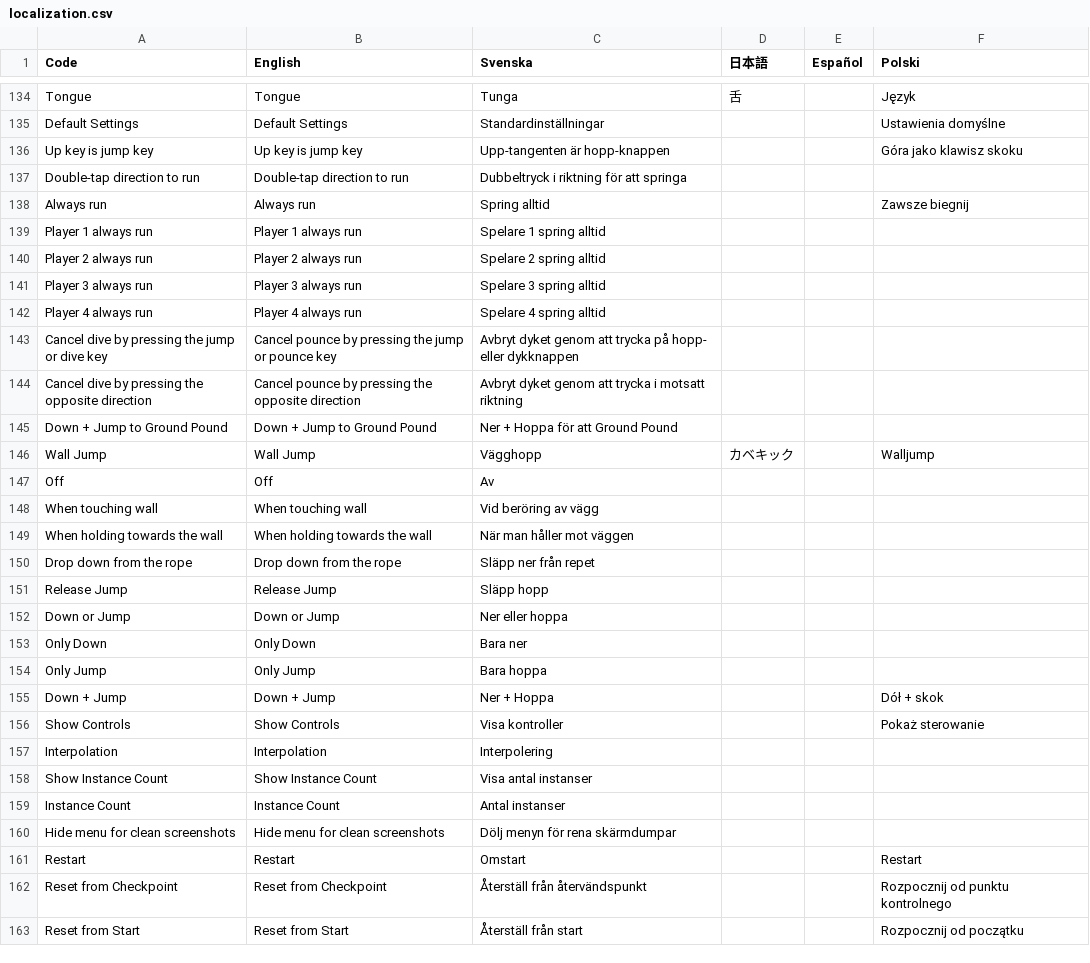
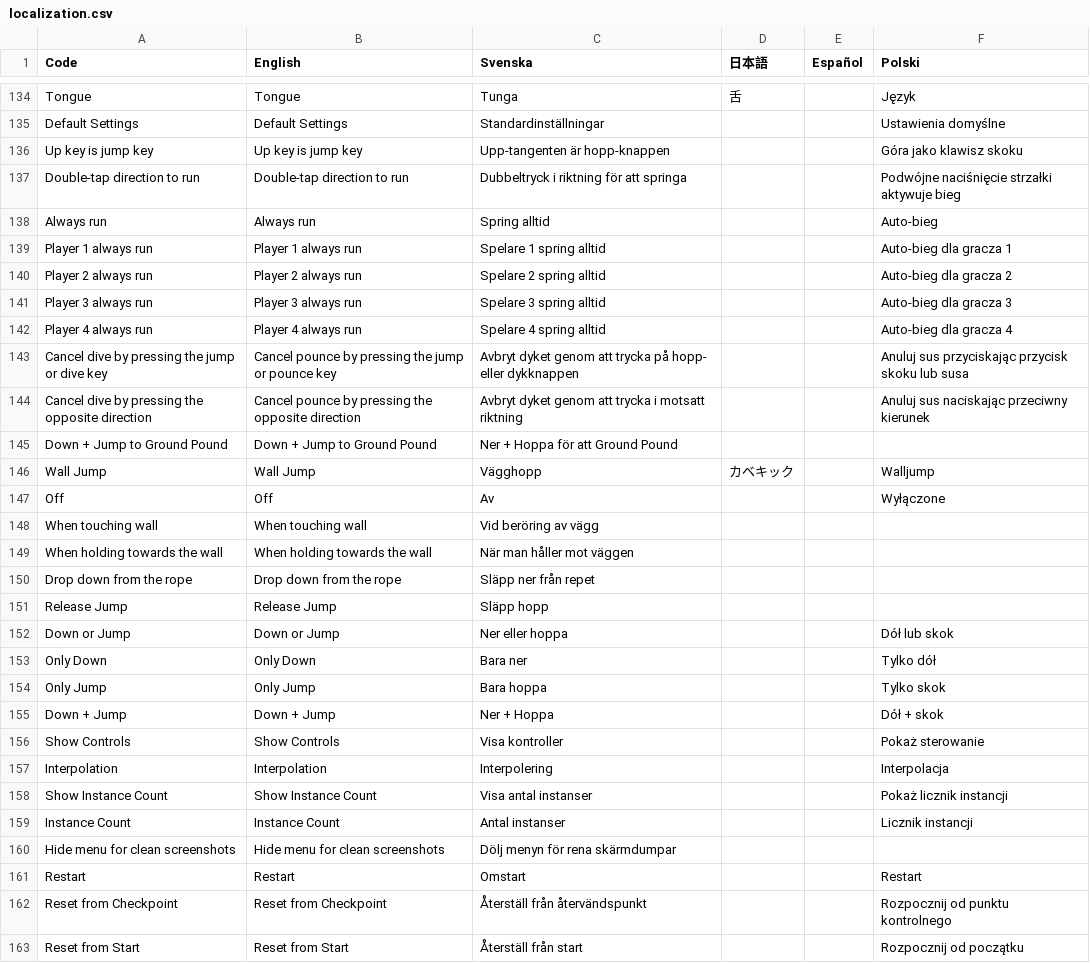
Before and after one commit to Jonnil/Sticky-Paws-DX, a CSV file: datafiles/localization.csv, drawn as a sheet; only a part is shown, gaps mark what is left out; the diff covers the shown part only.

```diff
--- a/datafiles/localization.csv
+++ b/datafiles/localization.csv
@@ -136,13 +136,13 @@ Default Settings,Default Settings,Standardinställningar,,,Ustawienia domyślne
 Up key is jump key,Up key is jump key,Upp-tangenten är hopp-knappen,,,Góra jako klawisz skoku
-Double-tap direction to run,Double-tap direction to run,Dubbeltryck i riktning för att springa,,,
-Always run,Always run,Spring alltid,,,Zawsze biegnij
-Player 1 always run,Player 1 always run,Spelare 1 spring alltid,,,
-Player 2 always run,Player 2 always run,Spelare 2 spring alltid,,,
-Player 3 always run,Player 3 always run,Spelare 3 spring alltid,,,
-Player 4 always run,Player 4 always run,Spelare 4 spring alltid,,,
-Cancel dive by pressing the jump or dive key,Cancel pounce by pressing the jump or pounce key,Avbryt dyket genom att trycka på hopp- eller dykknappen,,,
-Cancel dive by pressing the opposite direction,Cancel pounce by pressing the opposite direction,Avbryt dyket genom att trycka i motsatt riktning,,,
+Double-tap direction to run,Double-tap direction to run,Dubbeltryck i riktning för att springa,,,Podwójne naciśnięcie strzałki aktywuje bieg
+Always run,Always run,Spring alltid,,,Auto-bieg
+Player 1 always run,Player 1 always run,Spelare 1 spring alltid,,,Auto-bieg dla gracza 1
+Player 2 always run,Player 2 always run,Spelare 2 spring alltid,,,Auto-bieg dla gracza 2
+Player 3 always run,Player 3 always run,Spelare 3 spring alltid,,,Auto-bieg dla gracza 3
+Player 4 always run,Player 4 always run,Spelare 4 spring alltid,,,Auto-bieg dla gracza 4
+Cancel dive by pressing the jump or dive key,Cancel pounce by pressing the jump or pounce key,Avbryt dyket genom att trycka på hopp- eller dykknappen,,,Anuluj sus przyciskając przycisk skoku lub susa
+Cancel dive by pressing the opposite direction,Cancel pounce by pressing the opposite direction,Avbryt dyket genom att trycka i motsatt riktning,,,Anuluj sus naciskając przeciwny kierunek
 Down + Jump to Ground Pound,Down + Jump to Ground Pound,Ner + Hoppa för att Ground Pound,,,
 Wall Jump,Wall Jump,Vägghopp,カベキック,,Walljump
-Off,Off,Av,,,
+Off,Off,Av,,,Wyłączone
 When touching wall,When touching wall,Vid beröring av vägg,,,
@@ -151,10 +151,10 @@ Drop down from the rope,Drop down from the rope,Släpp ner från repet,,,
 Release Jump,Release Jump,Släpp hopp,,,
-Down or Jump,Down or Jump,Ner eller hoppa,,,
-Only Down,Only Down,Bara ner,,,
-Only Jump,Only Jump,Bara hoppa,,,
+Down or Jump,Down or Jump,Ner eller hoppa,,,Dół lub skok
+Only Down,Only Down,Bara ner,,,Tylko dół
+Only Jump,Only Jump,Bara hoppa,,,Tylko skok
 Down + Jump,Down + Jump,Ner + Hoppa,,,Dół + skok
 Show Controls,Show Controls,Visa kontroller,,,Pokaż sterowanie
-Interpolation,Interpolation,Interpolering,,,
-Show Instance Count,Show Instance Count,Visa antal instanser,,,
-Instance Count,Instance Count,Antal instanser,,,
+Interpolation,Interpolation,Interpolering,,,Interpolacja
+Show Instance Count,Show Instance Count,Visa antal instanser,,,Pokaż licznik instancji
+Instance Count,Instance Count,Antal instanser,,,Licznik instancji
 Hide menu for clean screenshots,Hide menu for clean screenshots,Dölj menyn för rena skärmdumpar,,,
```
Also changed, not shown: 19 edited cells elsewhere in this file, 51 other files.
